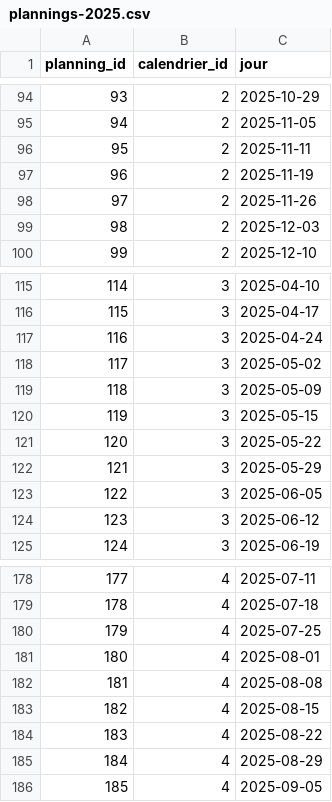
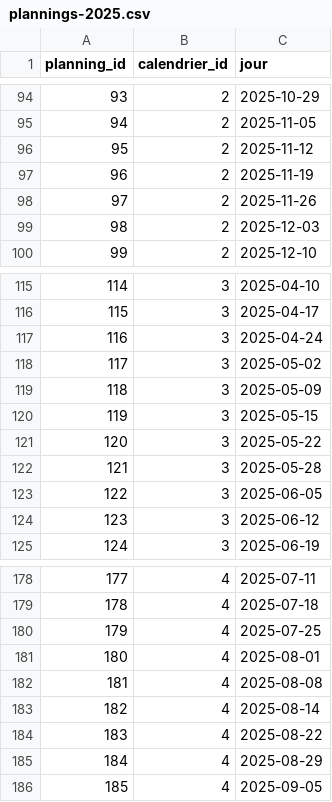
Before and after one commit to medina474/data-collection, a CSV file: jardins/plannings-2025.csv, drawn as a sheet; only a part is shown, gaps mark what is left out.

```diff
--- a/jardins/plannings-2025.csv
+++ b/jardins/plannings-2025.csv
@@ -95,3 +95,3 @@
 94,2,2025-11-05
-95,2,2025-11-11
+95,2,2025-11-12
 96,2,2025-11-19
@@ -121,3 +121,3 @@
 120,3,2025-05-22
-121,3,2025-05-29
+121,3,2025-05-28
 122,3,2025-06-05
@@ -182,3 +182,3 @@
 181,4,2025-08-08
-182,4,2025-08-15
+182,4,2025-08-14
 183,4,2025-08-22
```
Also changed, not shown: jardins/adherents.csv, jardins/distributions.csv, 2 other files.
